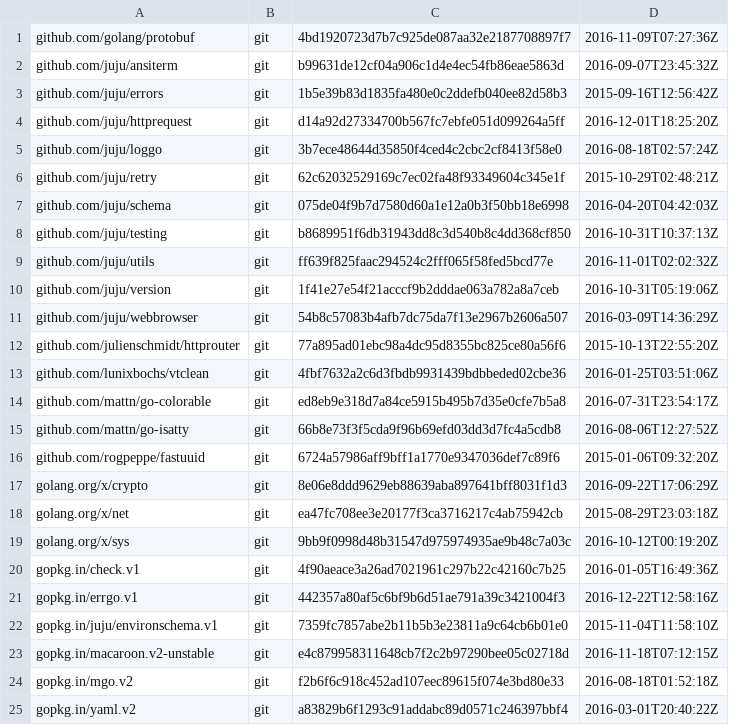
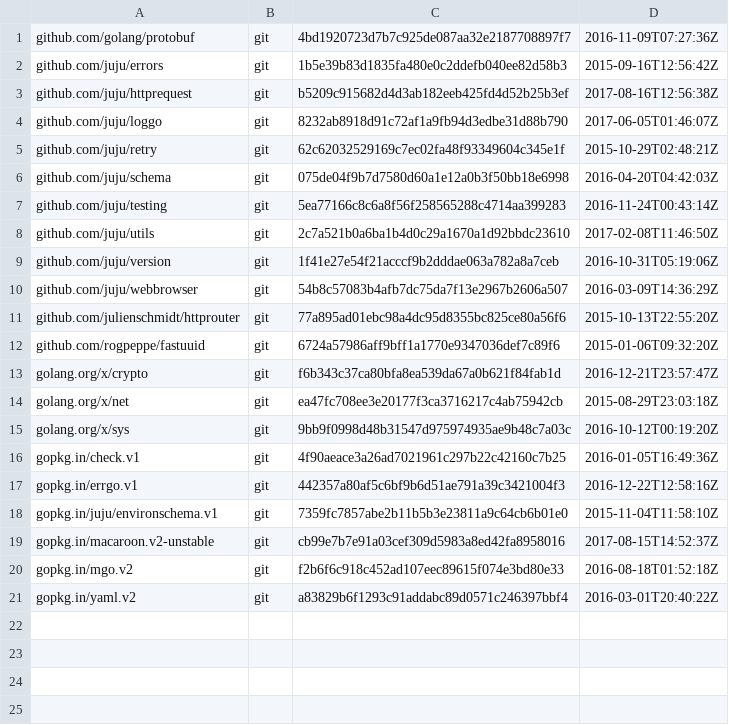
Before and after one commit to go-macaroon-bakery/macaroon-bakery, a TSV file: dependencies.tsv, drawn as a sheet.

```diff
--- a/dependencies.tsv
+++ b/dependencies.tsv
@@ -1,10 +1,9 @@
 github.com/golang/protobuf	git	4bd1920723d7b7c925de087aa32e2187708897f7	2016-11-09T07:27:36Z
-github.com/juju/ansiterm	git	b99631de12cf04a906c1d4e4ec54fb86eae5863d	2016-09-07T23:45:32Z
 github.com/juju/errors	git	1b5e39b83d1835fa480e0c2ddefb040ee82d58b3	2015-09-16T12:56:42Z
-github.com/juju/httprequest	git	d14a92d27334700b567fc7ebfe051d099264a5ff	2016-12-01T18:25:20Z
-github.com/juju/loggo	git	3b7ece48644d35850f4ced4c2cbc2cf8413f58e0	2016-08-18T02:57:24Z
+github.com/juju/httprequest	git	b5209c915682d4d3ab182eeb425fd4d52b25b3ef	2017-08-16T12:56:38Z
+github.com/juju/loggo	git	8232ab8918d91c72af1a9fb94d3edbe31d88b790	2017-06-05T01:46:07Z
 github.com/juju/retry	git	62c62032529169c7ec02fa48f93349604c345e1f	2015-10-29T02:48:21Z
 github.com/juju/schema	git	075de04f9b7d7580d60a1e12a0b3f50bb18e6998	2016-04-20T04:42:03Z
-github.com/juju/testing	git	b8689951f6db31943dd8c3d540b8c4dd368cf850	2016-10-31T10:37:13Z
-github.com/juju/utils	git	ff639f825faac294524c2fff065f58fed5bcd77e	2016-11-01T02:02:32Z
+github.com/juju/testing	git	5ea77166c8c6a8f56f258565288c4714aa399283	2016-11-24T00:43:14Z
+github.com/juju/utils	git	2c7a521b0a6ba1b4d0c29a1670a1d92bbdc23610	2017-02-08T11:46:50Z
 github.com/juju/version	git	1f41e27e54f21acccf9b2dddae063a782a8a7ceb	2016-10-31T05:19:06Z
@@ -12,7 +11,4 @@ github.com/juju/webbrowser	git	54b8c57083b4afb7dc75da7f13e2967b2606a507	2016-03-
 github.com/julienschmidt/httprouter	git	77a895ad01ebc98a4dc95d8355bc825ce80a56f6	2015-10-13T22:55:20Z
-github.com/lunixbochs/vtclean	git	4fbf7632a2c6d3fbdb9931439bdbbeded02cbe36	2016-01-25T03:51:06Z
-github.com/mattn/go-colorable	git	ed8eb9e318d7a84ce5915b495b7d35e0cfe7b5a8	2016-07-31T23:54:17Z
-github.com/mattn/go-isatty	git	66b8e73f3f5cda9f96b69efd03dd3d7fc4a5cdb8	2016-08-06T12:27:52Z
 github.com/rogpeppe/fastuuid	git	6724a57986aff9bff1a1770e9347036def7c89f6	2015-01-06T09:32:20Z
-golang.org/x/crypto	git	8e06e8ddd9629eb88639aba897641bff8031f1d3	2016-09-22T17:06:29Z
+golang.org/x/crypto	git	f6b343c37ca80bfa8ea539da67a0b621f84fab1d	2016-12-21T23:57:47Z
 golang.org/x/net	git	ea47fc708ee3e20177f3ca3716217c4ab75942cb	2015-08-29T23:03:18Z
@@ -22,3 +18,3 @@ gopkg.in/errgo.v1	git	442357a80af5c6bf9b6d51ae791a39c3421004f3	2016-12-22T12:58:
 gopkg.in/juju/environschema.v1	git	7359fc7857abe2b11b5b3e23811a9c64cb6b01e0	2015-11-04T11:58:10Z
-gopkg.in/macaroon.v2-unstable	git	e4c879958311648cb7f2c2b97290bee05c02718d	2016-11-18T07:12:15Z
+gopkg.in/macaroon.v2-unstable	git	cb99e7b7e91a03cef309d5983a8ed42fa8958016	2017-08-15T14:52:37Z
 gopkg.in/mgo.v2	git	f2b6f6c918c452ad107eec89615f074e3bd80e33	2016-08-18T01:52:18Z
```
Also changed, not shown: 29 other files.
